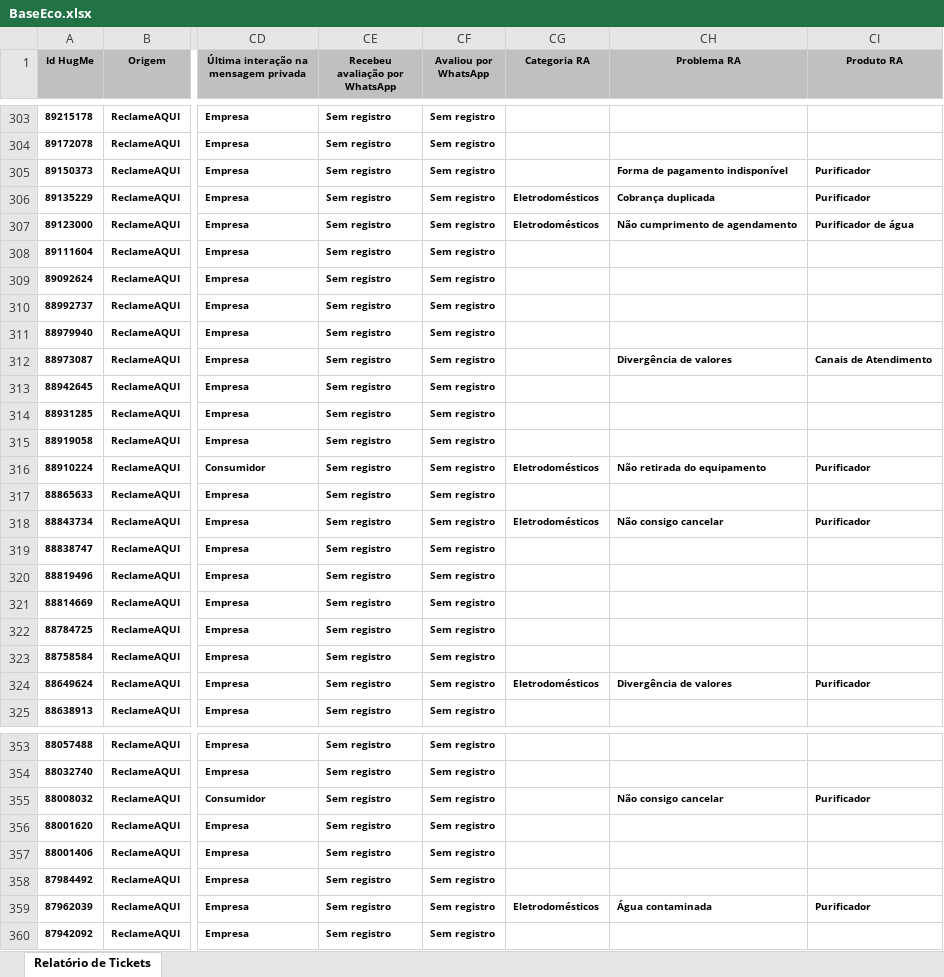
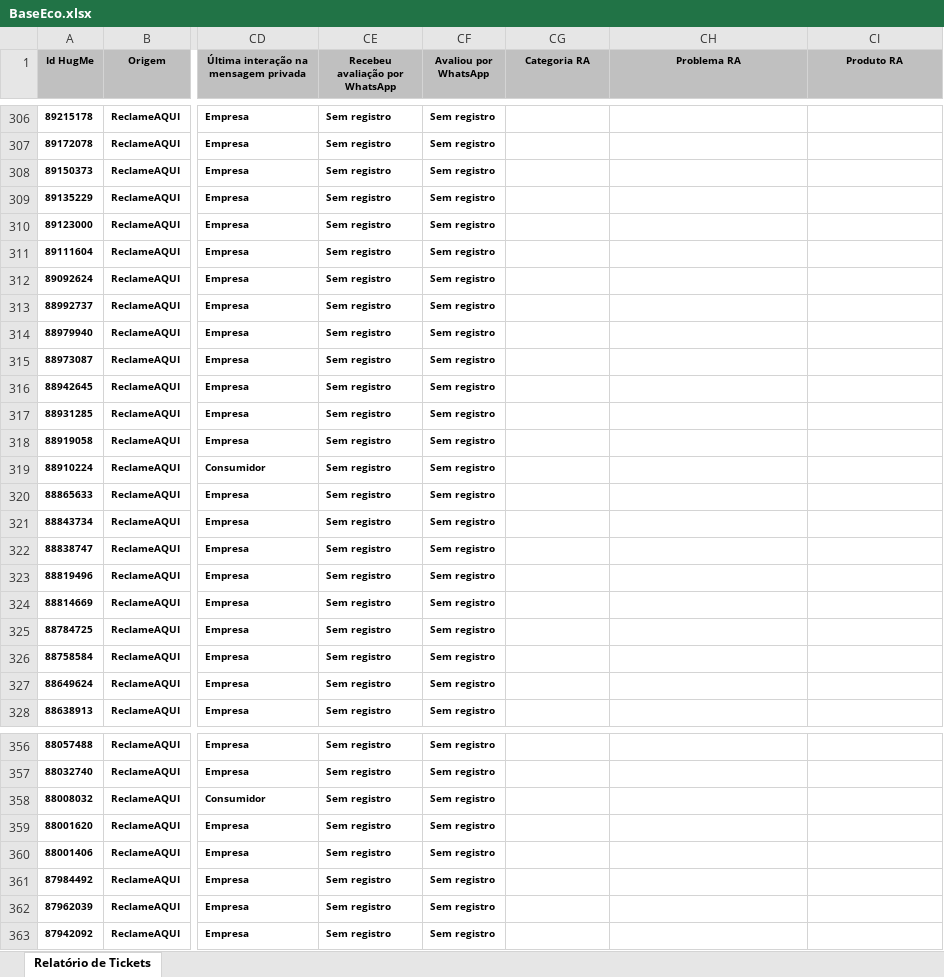
Before and after one commit to eduardacjr/Reclameaquiculligan, an Excel workbook: BaseEco.xlsx, sheet Relatório de Tickets, drawn as a sheet; only a part is shown, gaps mark what is left out; values as stored, in another font and other column widths than the file's, no borders; addresses are those after the commit; the diff covers the shown part only; the diff names each change by its address in the sheet, - before the commit and + after, or states it on an @@ line.

```diff
--- a/BaseEco.xlsx (sheet Relatório de Tickets)
+++ b/BaseEco.xlsx (sheet Relatório de Tickets)
-CH308 (Problema RA): Forma de pagamento indisponível
+CH308 (Problema RA): (empty)
-CI308:CI309 (Produto RA): Purificador
+CI308:CI309 (Produto RA): (empty)
-CG309:CG310 (Categoria RA): Eletrodomésticos
+CG309:CG310 (Categoria RA): (empty)
-CH309 (Problema RA): Cobrança duplicada
+CH309 (Problema RA): (empty)
-CH310 (Problema RA): Não cumprimento de agendamento
+CH310 (Problema RA): (empty)
-CI310 (Produto RA): Purificador de água
+CI310 (Produto RA): (empty)
-CH315 (Problema RA): Divergência de valores
+CH315 (Problema RA): (empty)
-CI315 (Produto RA): Canais de Atendimento
+CI315 (Produto RA): (empty)
-CG319 (Categoria RA): Eletrodomésticos
+CG319 (Categoria RA): (empty)
-CH319 (Problema RA): Não retirada do equipamento
+CH319 (Problema RA): (empty)
-CI319 (Produto RA): Purificador
+CI319 (Produto RA): (empty)
-CG321 (Categoria RA): Eletrodomésticos
+CG321 (Categoria RA): (empty)
-CH321 (Problema RA): Não consigo cancelar
+CH321 (Problema RA): (empty)
-CI321 (Produto RA): Purificador
+CI321 (Produto RA): (empty)
-CG327 (Categoria RA): Eletrodomésticos
+CG327 (Categoria RA): (empty)
-CH327 (Problema RA): Divergência de valores
+CH327 (Problema RA): (empty)
-CI327 (Produto RA): Purificador
+CI327 (Produto RA): (empty)
-CH358 (Problema RA): Não consigo cancelar
+CH358 (Problema RA): (empty)
-CI358 (Produto RA): Purificador
+CI358 (Produto RA): (empty)
-CG362 (Categoria RA): Eletrodomésticos
+CG362 (Categoria RA): (empty)
-CH362 (Problema RA): Água contaminada
+CH362 (Problema RA): (empty)
-CI362 (Produto RA): Purificador
+CI362 (Produto RA): (empty)
```
Also changed, not shown: 3 added rows and 853 edited cells elsewhere in this sheet.
